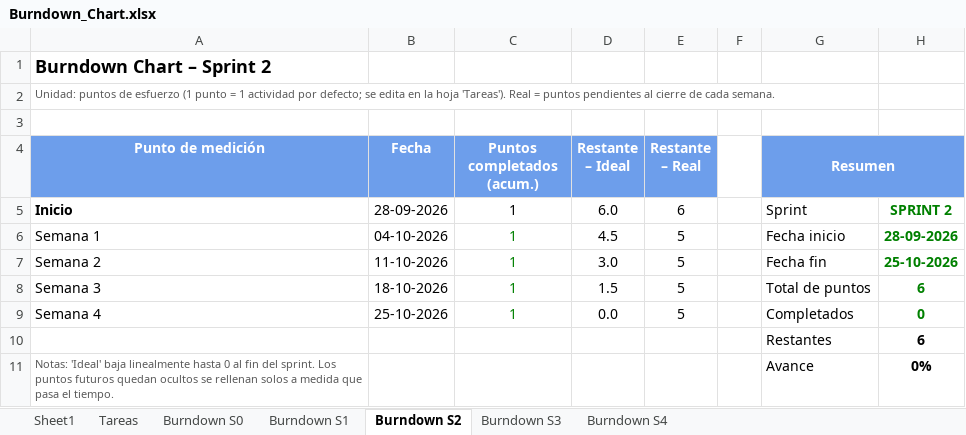
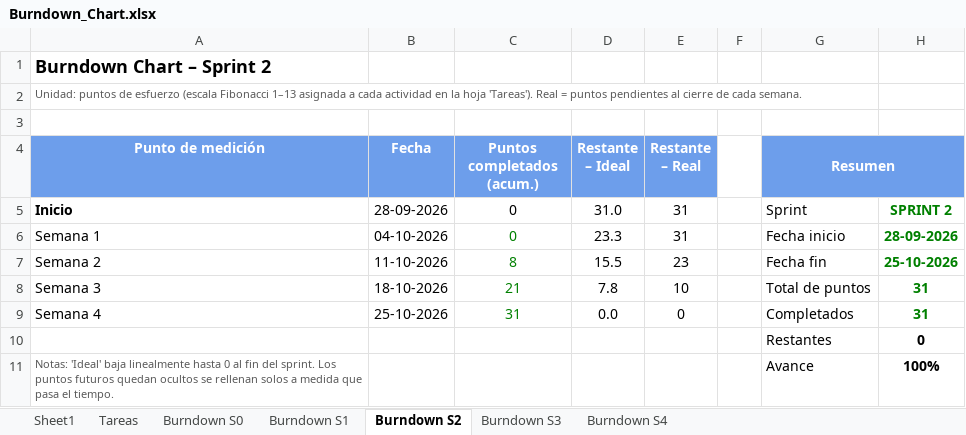
Before and after one commit to Liuflee/capstone_duoc, an Excel workbook: Fase 2/Evidencias Proyecto/Evidencias Documentación/Burndown_Chart.xlsx, sheet Burndown S2, drawn as a sheet; values as stored, in another font and other column widths than the file's, no borders; charts and pictures and conditional formats not drawn; the diff names each change by its address in the sheet, - before the commit and + after, or states it on an @@ line.

```diff
--- a/Fase 2/Evidencias Proyecto/Evidencias Documentación/Burndown_Chart.xlsx (sheet Burndown S2)
+++ b/Fase 2/Evidencias Proyecto/Evidencias Documentación/Burndown_Chart.xlsx (sheet Burndown S2)
-A2 (Punto de medición): …de esfuerzo (1 punto = 1 actividad por defecto; se edita en la…
+A2 (Punto de medición): …de esfuerzo (escala Fibonacci 1–13 asignada a cada actividad en la…
-H4 fill: #6D9EEB
+H4 fill: none
-C5:C6 (Puntos completados (acum.)): 1
+C5:C6 (Puntos completados (acum.)): 0
-D5 (Restante – Ideal): 6.0
+D5 (Restante – Ideal): 31.0
-E5 (Restante – Real): 6
+E5 (Restante – Real): 31
-D6 (Restante – Ideal): 4.5
+D6 (Restante – Ideal): 23.3
-E6 (Restante – Real): 5
+E6 (Restante – Real): 31
-C7 (Puntos completados (acum.)): 1
+C7 (Puntos completados (acum.)): 8
-D7 (Restante – Ideal): 3.0
+D7 (Restante – Ideal): 15.5
-E7 (Restante – Real): 5
+E7 (Restante – Real): 23
-C8 (Puntos completados (acum.)): 1
+C8 (Puntos completados (acum.)): 21
-D8 (Restante – Ideal): 1.5
+D8 (Restante – Ideal): 7.8
-E8 (Restante – Real): 5
+E8 (Restante – Real): 10
-H8: 6
+H8: 31
-C9 (Puntos completados (acum.)): 1
+C9 (Puntos completados (acum.)): 31
-E9 (Restante – Real): 5
+E9 (Restante – Real): 0
-H9: 0
+H9: 31
-H10: 6
+H10: 0
-H11: 0%
+H11: 100%
```
Also changed, not shown: sheet Tareas, sheet Burndown S3, sheet Burndown S0, sheet Burndown S1, sheet Burndown S4, sheet Sheet1, formulas that keep their value, charts or pictures, Fase 2/Evidencias Proyecto/Evidencias Documentación/Registro Daily Meetings.xlsx, 9 other files.
